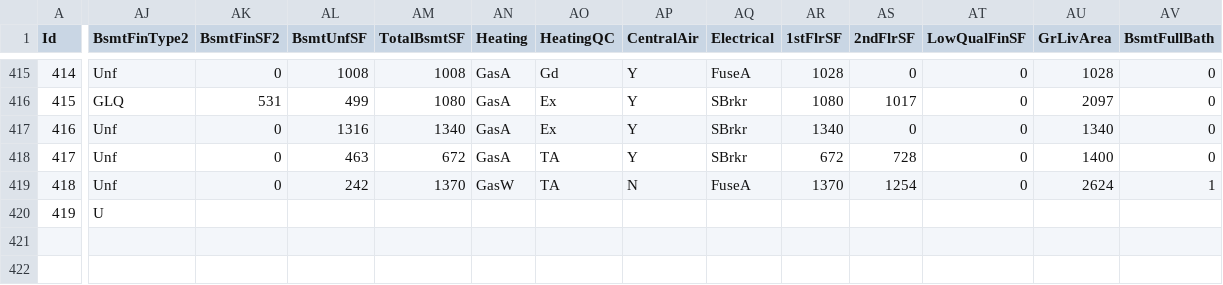
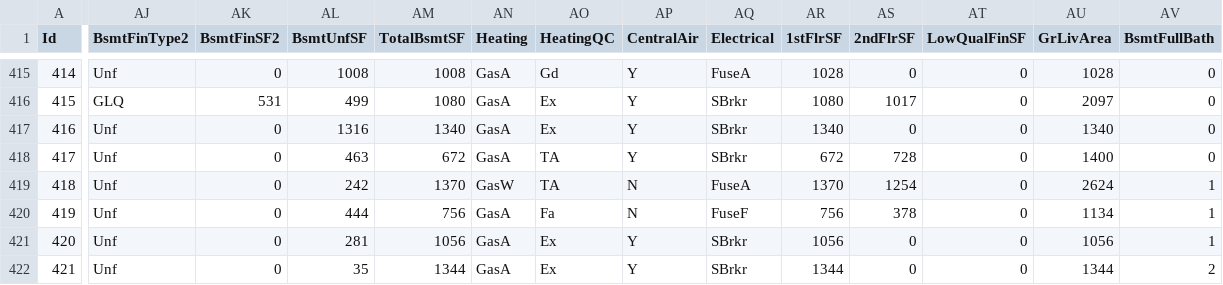
Before and after one commit to alioaza/-Architicture-Seminars-Msc-2nd-, a CSV file: train.csv, drawn as a sheet; only a part is shown, gaps mark what is left out; rows hold the shown columns only; the diff covers the shown part only; the diff names each change by its address in the sheet, - before the commit and + after, or states it on an @@ line.

```diff
--- a/train.csv
+++ b/train.csv
-AJ420 (BsmtFinType2): U
+AJ420 (BsmtFinType2): Unf
-AK420 (BsmtFinSF2): (empty)
+AK420 (BsmtFinSF2): 0
-AL420 (BsmtUnfSF): (empty)
+AL420 (BsmtUnfSF): 444
-AM420 (TotalBsmtSF): (empty)
+AM420 (TotalBsmtSF): 756
-AN420 (Heating): (empty)
+AN420 (Heating): GasA
-AO420 (HeatingQC): (empty)
+AO420 (HeatingQC): Fa
-AP420 (CentralAir): (empty)
+AP420 (CentralAir): N
-AQ420 (Electrical): (empty)
+AQ420 (Electrical): FuseF
-AR420 (1stFlrSF): (empty)
+AR420 (1stFlrSF): 756
-AS420 (2ndFlrSF): (empty)
+AS420 (2ndFlrSF): 378
-AT420 (LowQualFinSF): (empty)
+AT420 (LowQualFinSF): 0
-AU420 (GrLivArea): (empty)
+AU420 (GrLivArea): 1134
-AV420 (BsmtFullBath): (empty)
+AV420 (BsmtFullBath): 1
+row 421: 420 | Unf | 0 | 281 | 1056 | GasA | Ex | Y | SBrkr | 1056 | 0 | 0 | 1056 | 1
+row 422: 421 | Unf | 0 | 35 | 1344 | GasA | Ex | Y | SBrkr | 1344 | 0 | 0 | 1344 | 2
```
Also changed, not shown: 33 edited cells elsewhere in this file.
